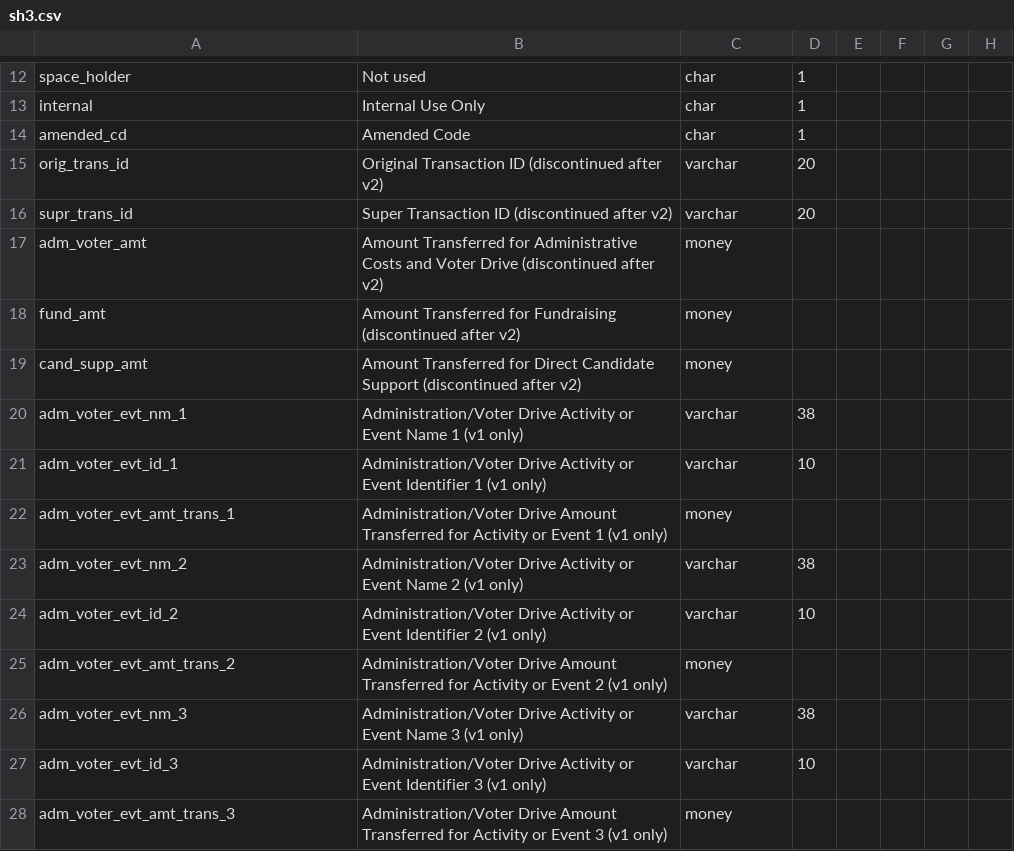
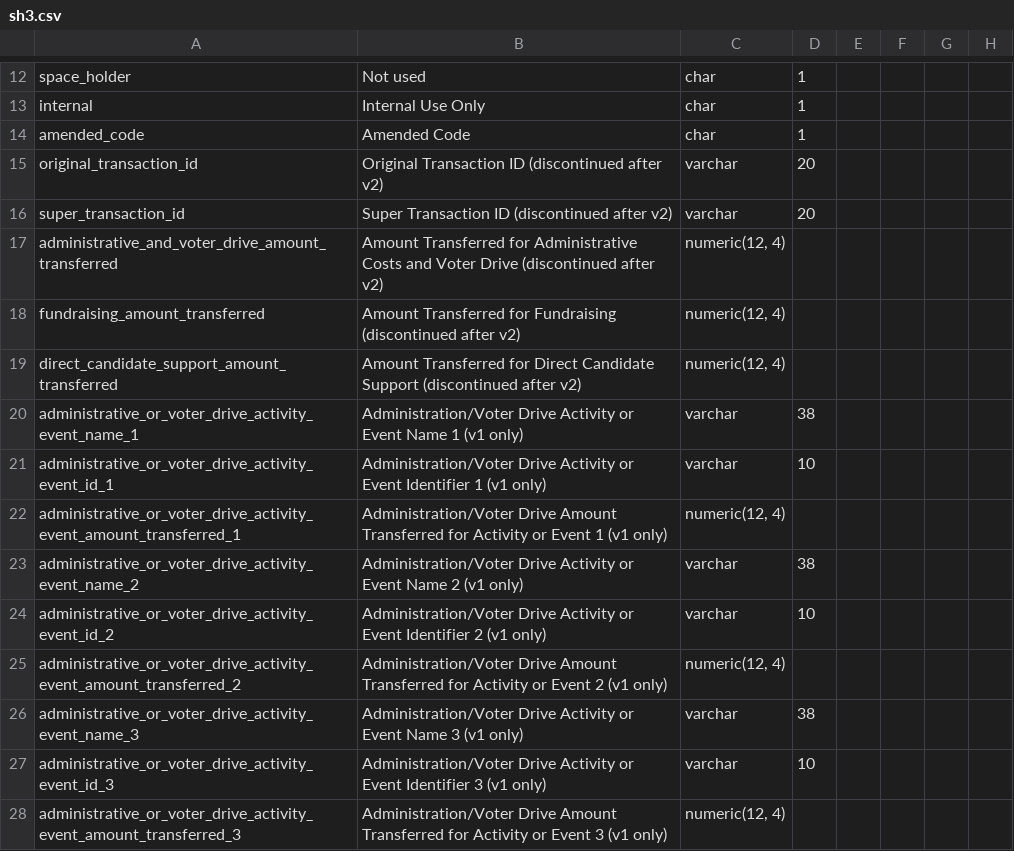
Before and after one commit to cschnaars/FEC-Scraper-Toolbox, a CSV file: headers/sh3.csv, drawn as a sheet; only a part is shown, gaps mark what is left out; the diff covers the shown part only; the diff names each change by its address in the sheet, - before the commit and + after, or states it on an @@ line.

```diff
--- a/headers/sh3.csv
+++ b/headers/sh3.csv
-A14: amended_cd
+A14: amended_code
-A15: orig_trans_id
+A15: original_transaction_id
-A16: supr_trans_id
+A16: super_transaction_id
-A17: adm_voter_amt
+A17: administrative_and_voter_drive_amount_transferred
-C17:C19: money
+C17:C19: numeric(12, 4)
-A18: fund_amt
+A18: fundraising_amount_transferred
-A19: cand_supp_amt
+A19: direct_candidate_support_amount_transferred
-A20: adm_voter_evt_nm_1
+A20: administrative_or_voter_drive_activity_event_name_1
-A21: adm_voter_evt_id_1
+A21: administrative_or_voter_drive_activity_event_id_1
-A22: adm_voter_evt_amt_trans_1
+A22: administrative_or_voter_drive_activity_event_amount_transferred_1
-C22: money
+C22: numeric(12, 4)
-A23: adm_voter_evt_nm_2
+A23: administrative_or_voter_drive_activity_event_name_2
-A24: adm_voter_evt_id_2
+A24: administrative_or_voter_drive_activity_event_id_2
-A25: adm_voter_evt_amt_trans_2
+A25: administrative_or_voter_drive_activity_event_amount_transferred_2
-C25: money
+C25: numeric(12, 4)
-A26: adm_voter_evt_nm_3
+A26: administrative_or_voter_drive_activity_event_name_3
-A27: adm_voter_evt_id_3
+A27: administrative_or_voter_drive_activity_event_id_3
-A28: adm_voter_evt_amt_trans_3
+A28: administrative_or_voter_drive_activity_event_amount_transferred_3
-C28: money
+C28: numeric(12, 4)
```
Also changed, not shown: 1 added row, 1 removed row and 33 edited cells elsewhere in this file, headers/f3p.csv, headers/f3x.csv, 27 other files.
